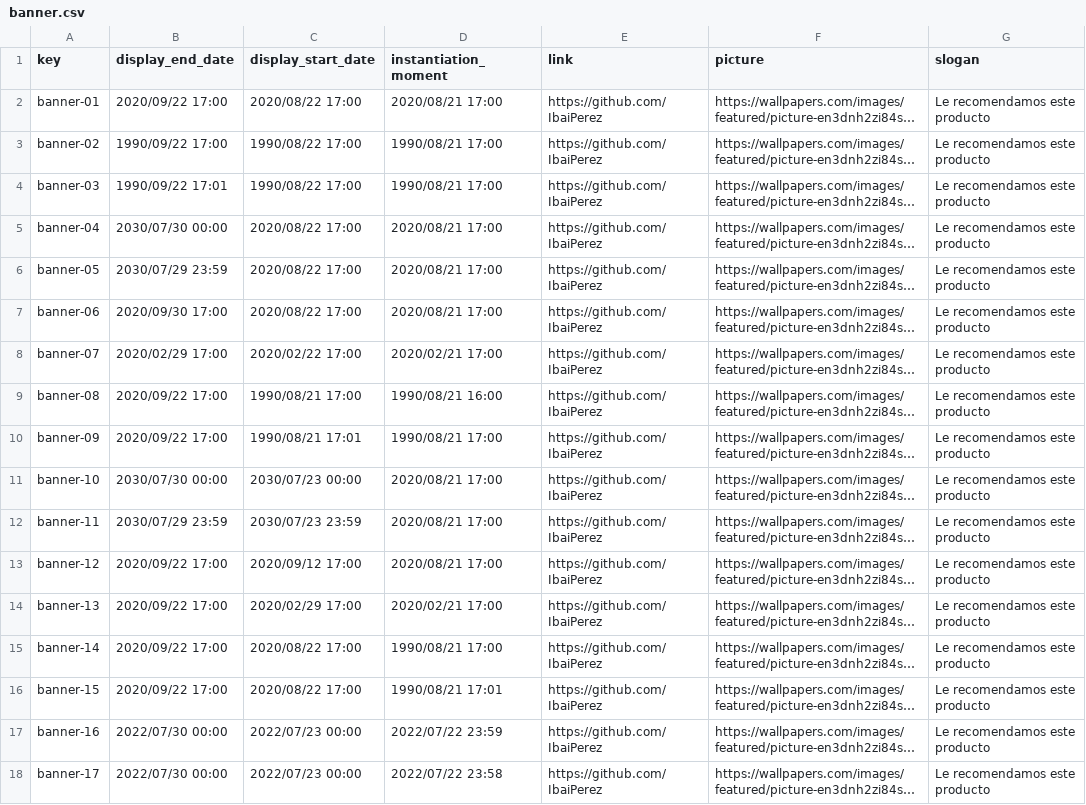
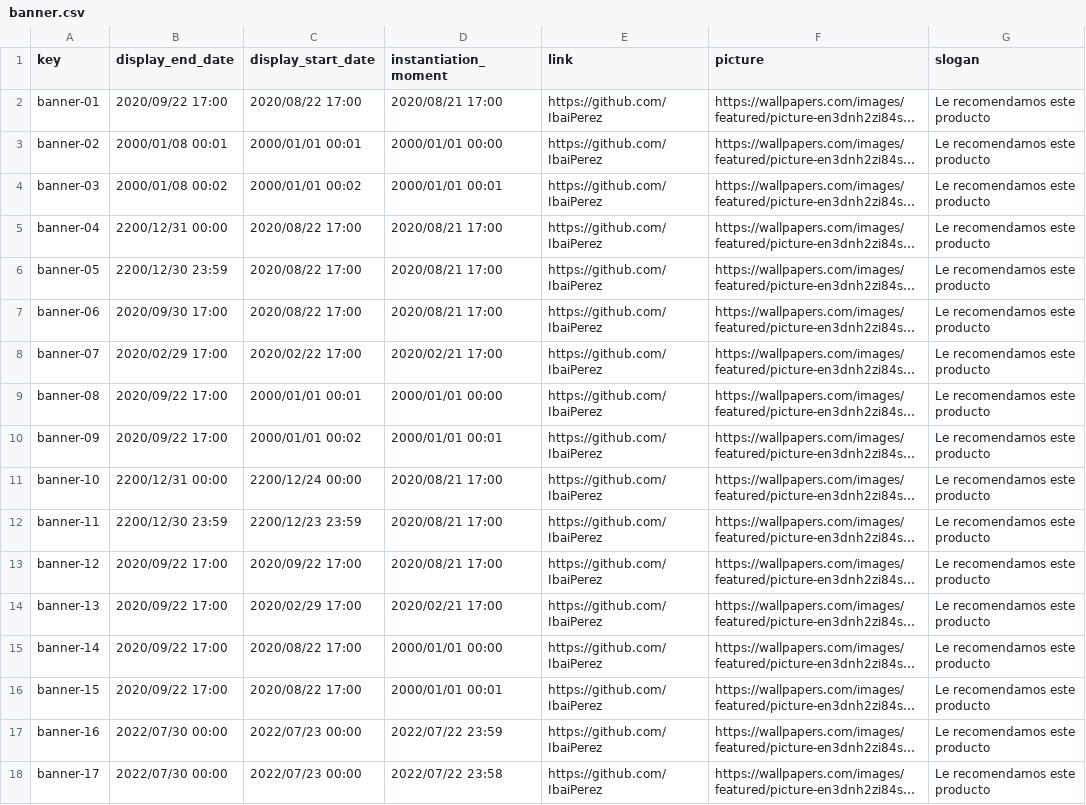
Before and after one commit to dedece65/Acme-SF-D01, a CSV file: src/main/webapp/WEB-INF/resources/sample-data/banner.csv, drawn as a sheet; only a part is shown; long unchanged cells end in …; the diff names each change by its address in the sheet, - before the commit and + after, or states it on an @@ line.

Commit message:
[fix] Sample banner data fixed

```diff
--- a/src/main/webapp/WEB-INF/resources/sample-data/banner.csv
+++ b/src/main/webapp/WEB-INF/resources/sample-data/banner.csv
-B3 (display_end_date): 1990/09/22 17:00
+B3 (display_end_date): 2000/01/08 00:01
-C3 (display_start_date): 1990/08/22 17:00
+C3 (display_start_date): 2000/01/01 00:01
-D3 (instantiation_moment): 1990/08/21 17:00
+D3 (instantiation_moment): 2000/01/01 00:00
-B4 (display_end_date): 1990/09/22 17:01
+B4 (display_end_date): 2000/01/08 00:02
-C4 (display_start_date): 1990/08/22 17:00
+C4 (display_start_date): 2000/01/01 00:02
-D4 (instantiation_moment): 1990/08/21 17:00
+D4 (instantiation_moment): 2000/01/01 00:01
-B5 (display_end_date): 2030/07/30 00:00
+B5 (display_end_date): 2200/12/31 00:00
-B6 (display_end_date): 2030/07/29 23:59
+B6 (display_end_date): 2200/12/30 23:59
-C9 (display_start_date): 1990/08/21 17:00
+C9 (display_start_date): 2000/01/01 00:01
-D9 (instantiation_moment): 1990/08/21 16:00
+D9 (instantiation_moment): 2000/01/01 00:00
-C10 (display_start_date): 1990/08/21 17:01
+C10 (display_start_date): 2000/01/01 00:02
-D10 (instantiation_moment): 1990/08/21 17:00
+D10 (instantiation_moment): 2000/01/01 00:01
-B11 (display_end_date): 2030/07/30 00:00
+B11 (display_end_date): 2200/12/31 00:00
-C11 (display_start_date): 2030/07/23 00:00
+C11 (display_start_date): 2200/12/24 00:00
-B12 (display_end_date): 2030/07/29 23:59
+B12 (display_end_date): 2200/12/30 23:59
-C12 (display_start_date): 2030/07/23 23:59
+C12 (display_start_date): 2200/12/23 23:59
-C13 (display_start_date): 2020/09/12 17:00
+C13 (display_start_date): 2020/09/22 17:00
-D15 (instantiation_moment): 1990/08/21 17:00
+D15 (instantiation_moment): 2000/01/01 00:00
-D16 (instantiation_moment): 1990/08/21 17:01
+D16 (instantiation_moment): 2000/01/01 00:01
```
